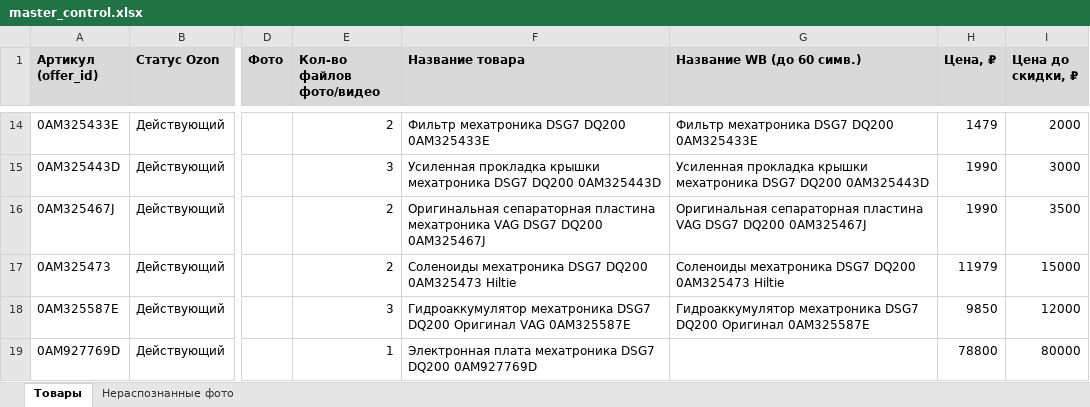
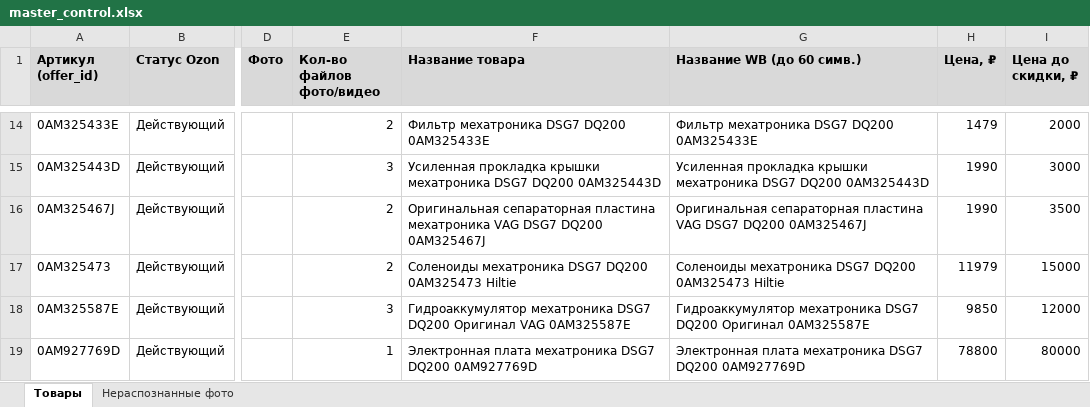
Before and after one commit to antongrigorenko844-prog/marketplace-agent, an Excel workbook: data/master_control.xlsx, sheet Товары, drawn as a sheet; only a part is shown, gaps mark what is left out; values as stored, in another font and other column widths than the file's, no borders; charts and pictures not drawn; the diff covers the shown part only; the diff names each change by its address in the sheet, - before the commit and + after, or states it on an @@ line.

```diff
--- a/data/master_control.xlsx (sheet Товары)
+++ b/data/master_control.xlsx (sheet Товары)
-G19 (Название WB (до 60 симв.)): (empty)
+G19 (Название WB (до 60 симв.)): Электронная плата мехатроника DSG7 DQ200 0AM927769D
```
Also changed, not shown: 1 added row elsewhere in this sheet, charts or pictures, data/avito_feed.xlsx, data/ozon_catalog.xlsx, 3 other files.
